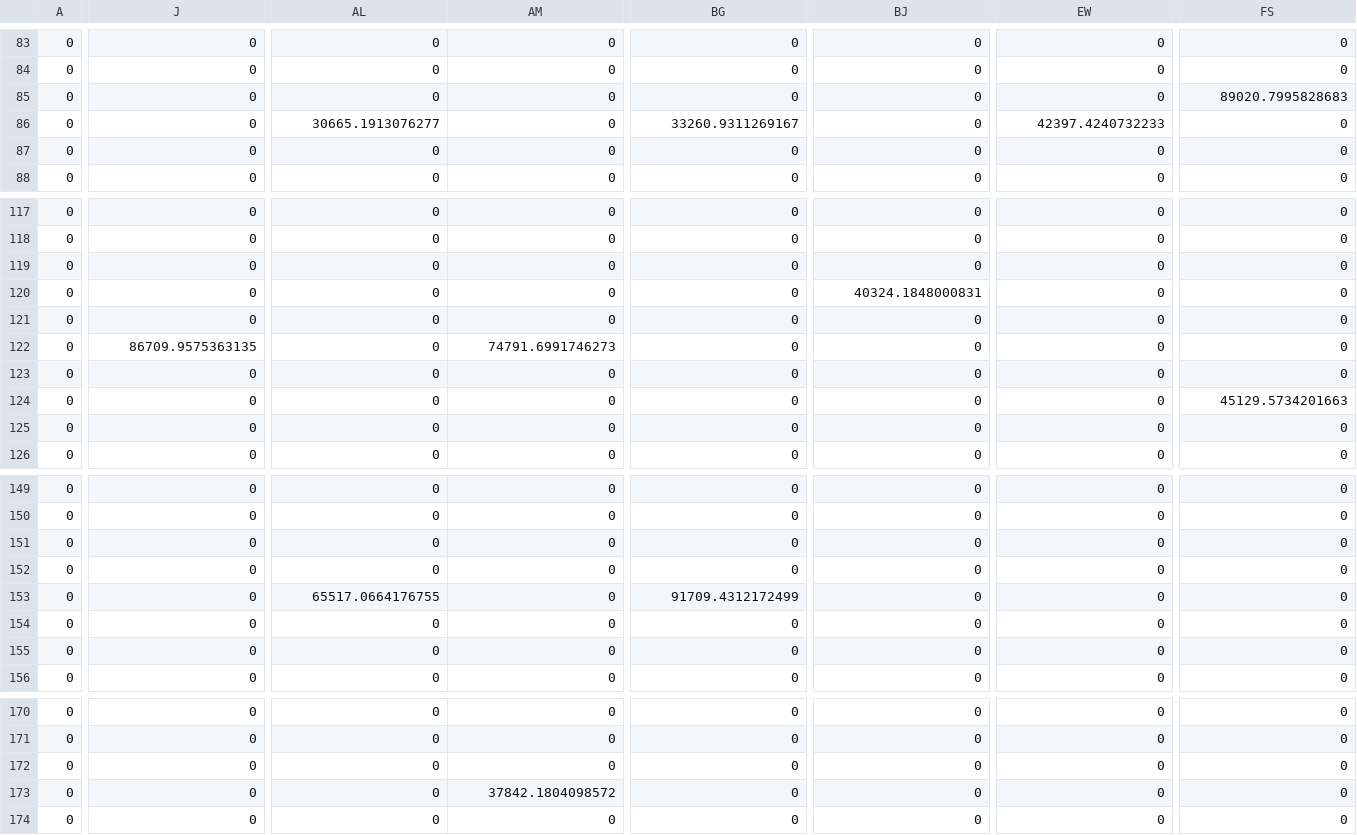
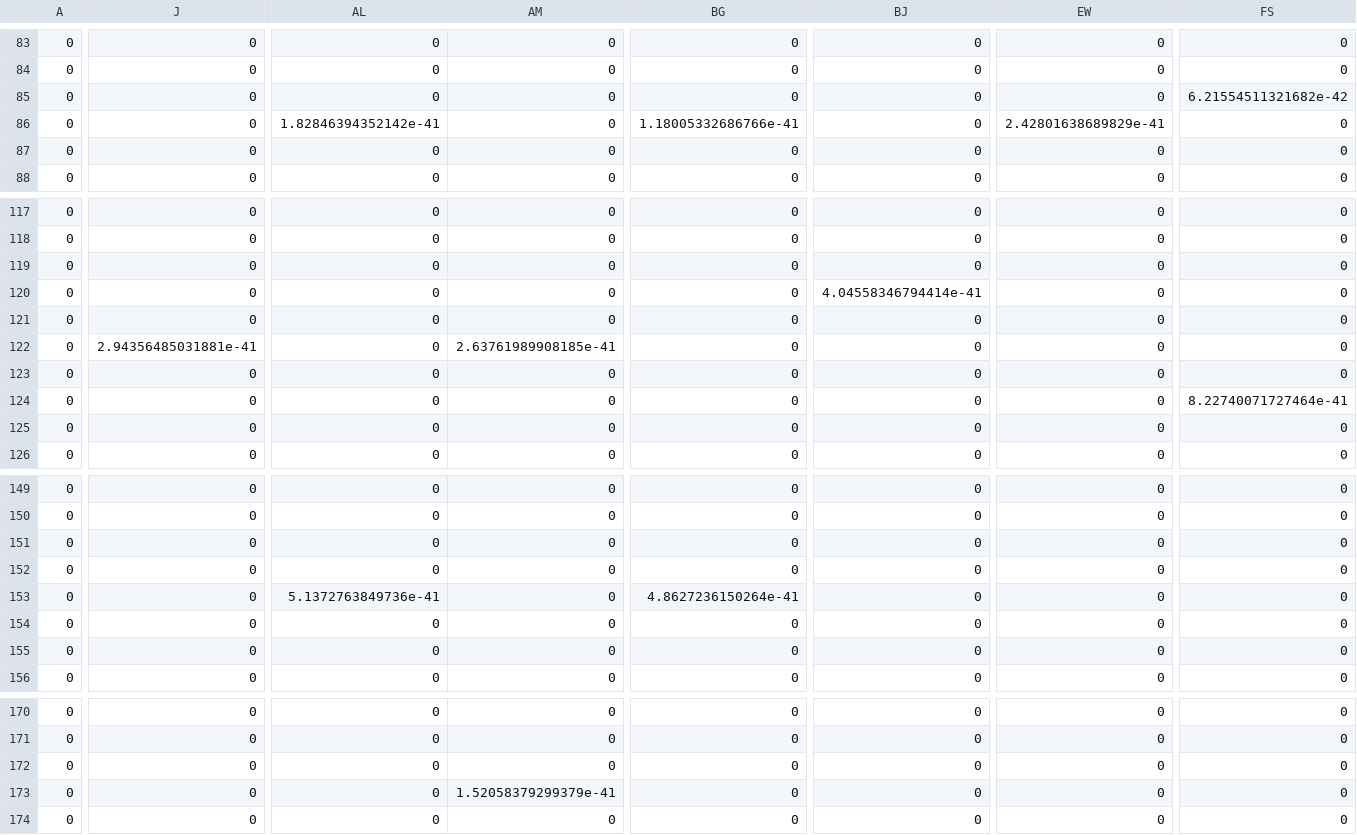
Before and after one commit to gguex/tl_study, a CSV file: results/test_6789/x_btw.csv, drawn as a sheet; only a part is shown, gaps mark what is left out; the diff covers the shown part only; the diff names each change by its address in the sheet, - before the commit and + after, or states it on an @@ line.

```diff
--- a/results/test_6789/x_btw.csv
+++ b/results/test_6789/x_btw.csv
-FS85: 89020.7995828683
+FS85: 6.21554511321682e-42
-AL86: 30665.1913076277
+AL86: 1.82846394352142e-41
-BG86: 33260.9311269167
+BG86: 1.18005332686766e-41
-EW86: 42397.4240732233
+EW86: 2.42801638689829e-41
-BJ120: 40324.1848000831
+BJ120: 4.04558346794414e-41
-J122: 86709.9575363135
+J122: 2.94356485031881e-41
-AM122: 74791.6991746273
+AM122: 2.63761989908185e-41
-FS124: 45129.5734201663
+FS124: 8.22740071727464e-41
-AL153: 65517.0664176755
+AL153: 5.1372763849736e-41
-BG153: 91709.4312172499
+BG153: 4.8627236150264e-41
-AM173: 37842.1804098572
+AM173: 1.52058379299379e-41
```
Also changed, not shown: 25 edited cells elsewhere in this file, multilines_data/preprocessed_data/test_6789/line_df.csv, multilines_data/preprocessed_data/test_6789/sp_ref.csv, 17 other files.
